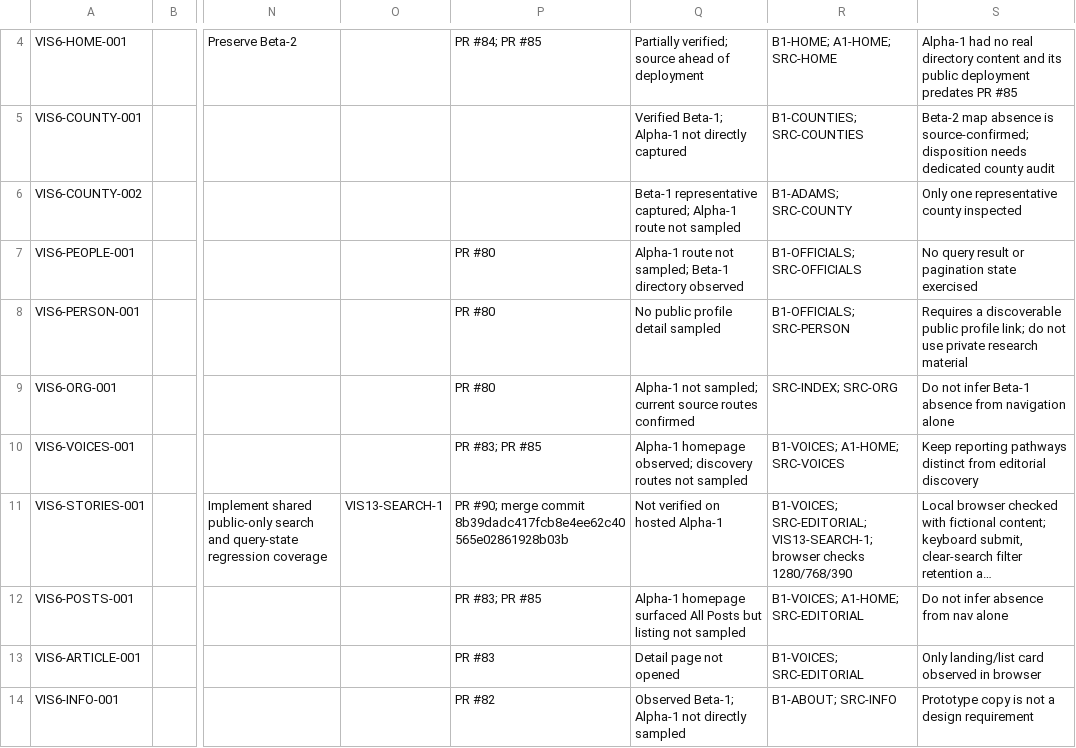
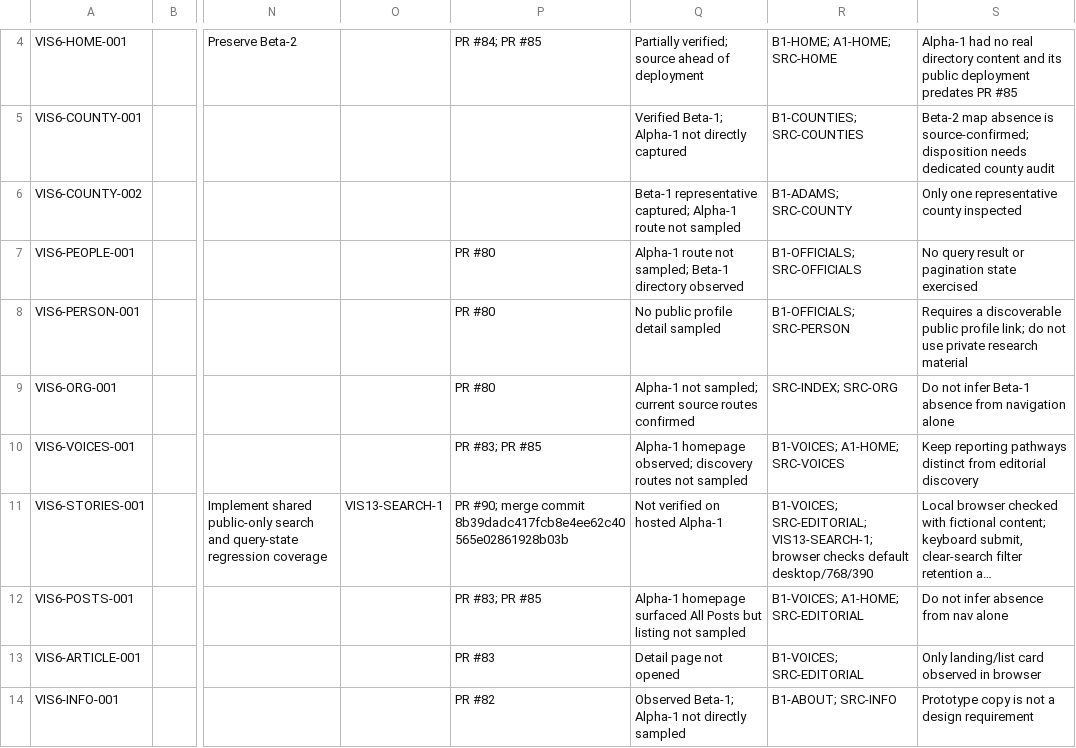
Before and after one commit to w4tchdogs/colorado-watchdog-beta2, a CSV file: docs/coordination/visual-audit/coverage-ledger.csv, drawn as a sheet; only a part is shown, gaps mark what is left out; long unchanged cells end in …; the diff names each change by its address in the sheet, - before the commit and + after, or states it on an @@ line.

Commit message:
docs: clarify VIS13 search browser evidence

```diff
--- a/docs/coordination/visual-audit/coverage-ledger.csv
+++ b/docs/coordination/visual-audit/coverage-ledger.csv
-R11: …browser checks 1280/768/390
+R11: …browser checks default desktop/768/390
```
